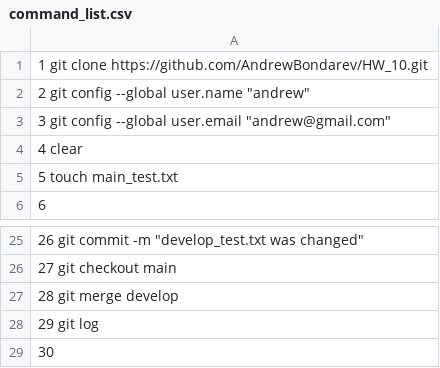
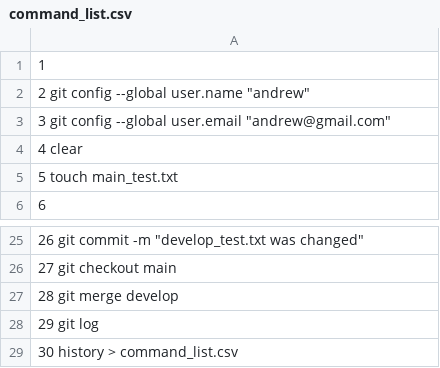
Before and after one commit to OleksandrGOIT/Task1_4_6_7_HW_10, a CSV file: command_list.csv, drawn as a sheet; only a part is shown, gaps mark what is left out.

Commit message:
Update command_list.csv

```diff
--- a/command_list.csv
+++ b/command_list.csv
@@ -1,2 +1,2 @@
-    1  git clone https://github.com/AndrewBondarev/HW_10.git
+    1
     2  git config --global user.name "andrew"
@@ -28,2 +28,2 @@
    29  git log
-   30
+   30   history > command_list.csv
```
